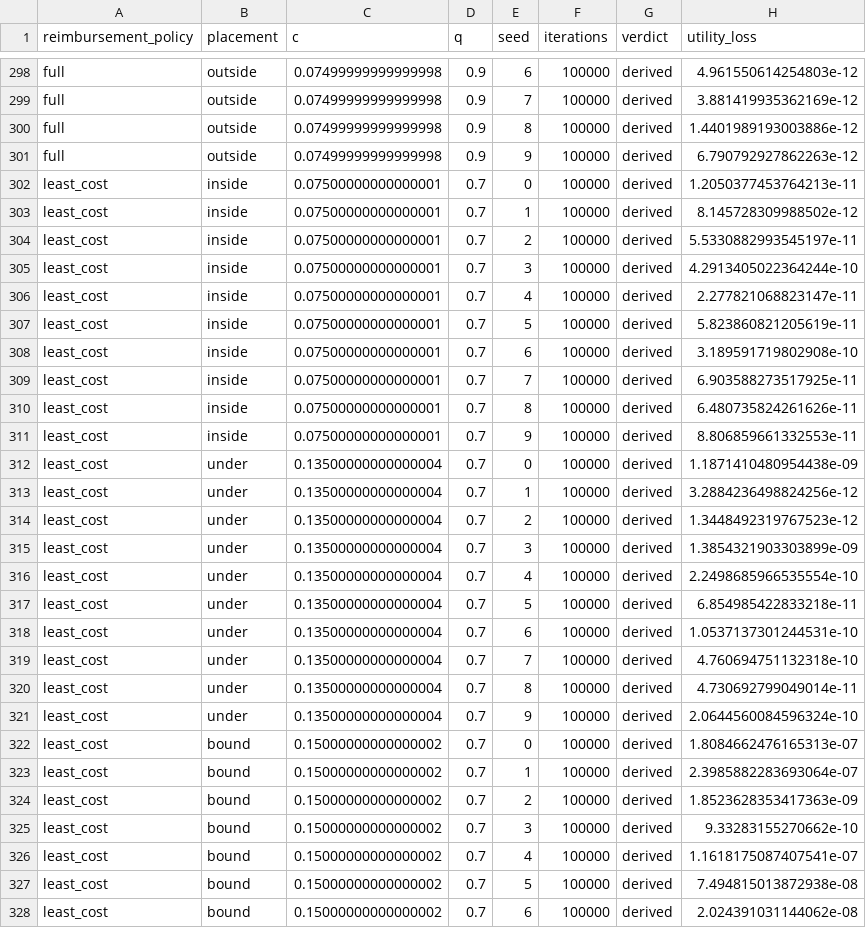
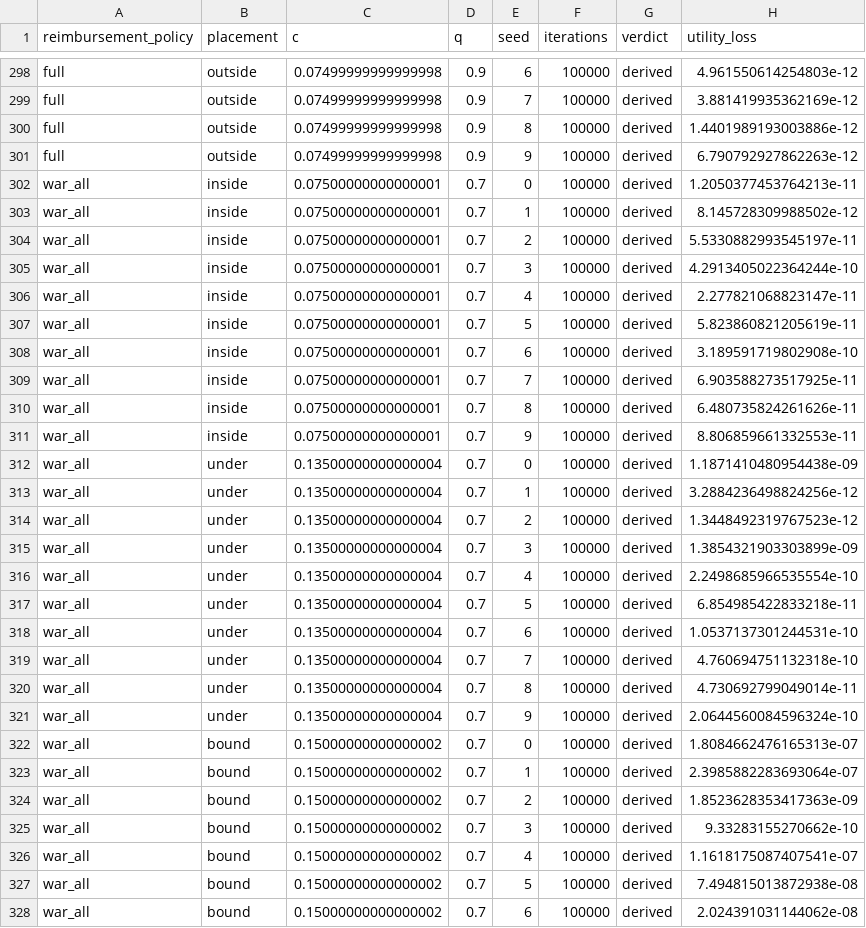
Before and after one commit to mirmnel/reimbursements, a CSV file: results/two_bidder.csv, drawn as a sheet; only a part is shown, gaps mark what is left out; the diff covers the shown part only; the diff names each change by its address in the sheet, - before the commit and + after, or states it on an @@ line.

```diff
--- a/results/two_bidder.csv
+++ b/results/two_bidder.csv
-A302:A328 (reimbursement_policy): least_cost
+A302:A328 (reimbursement_policy): war_all
```
Also changed, not shown: 123 edited cells elsewhere in this file, 18 other files.
